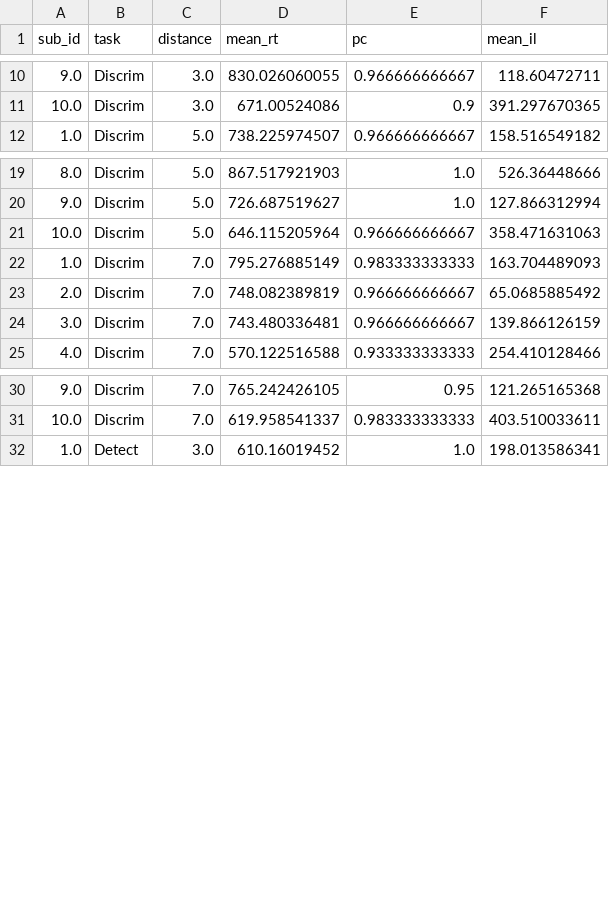
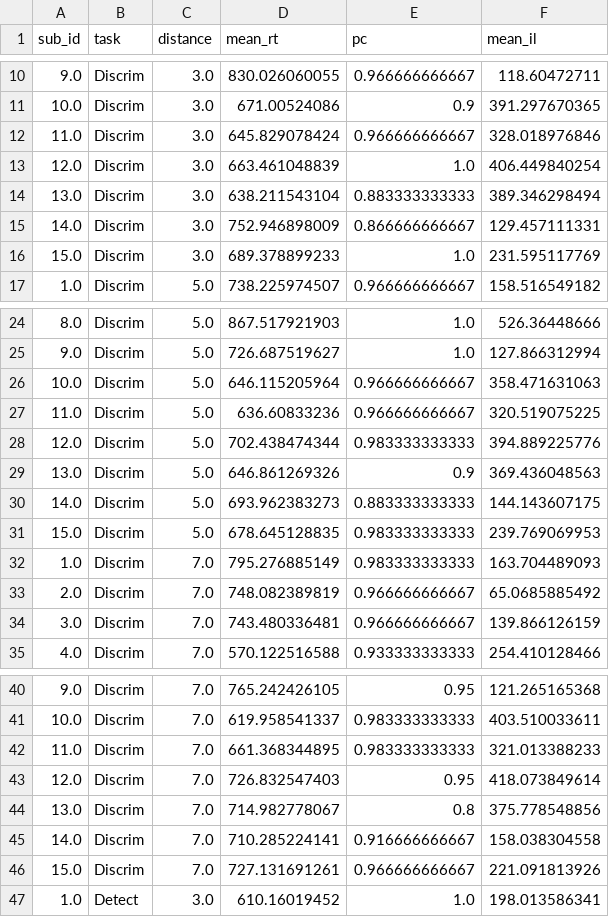
Before and after one commit to jpw3/et_mt_python, a CSV file: data/task_distance.csv, drawn as a sheet; only a part is shown, gaps mark what is left out; the diff covers the shown part only.

```diff
--- a/data/task_distance.csv
+++ b/data/task_distance.csv
@@ -11,2 +11,7 @@ sub_id,task,distance,mean_rt,pc,mean_il
 10.0,Discrim,3.0,671.00524086,0.9,391.297670365
+11.0,Discrim,3.0,645.829078424,0.966666666667,328.018976846
+12.0,Discrim,3.0,663.461048839,1.0,406.449840254
+13.0,Discrim,3.0,638.211543104,0.883333333333,389.346298494
+14.0,Discrim,3.0,752.946898009,0.866666666667,129.457111331
+15.0,Discrim,3.0,689.378899233,1.0,231.595117769
 1.0,Discrim,5.0,738.225974507,0.966666666667,158.516549182
@@ -21,2 +26,7 @@ sub_id,task,distance,mean_rt,pc,mean_il
 10.0,Discrim,5.0,646.115205964,0.966666666667,358.471631063
+11.0,Discrim,5.0,636.60833236,0.966666666667,320.519075225
+12.0,Discrim,5.0,702.438474344,0.983333333333,394.889225776
+13.0,Discrim,5.0,646.861269326,0.9,369.436048563
+14.0,Discrim,5.0,693.962383273,0.883333333333,144.143607175
+15.0,Discrim,5.0,678.645128835,0.983333333333,239.769069953
 1.0,Discrim,7.0,795.276885149,0.983333333333,163.704489093
@@ -31,2 +41,7 @@ sub_id,task,distance,mean_rt,pc,mean_il
 10.0,Discrim,7.0,619.958541337,0.983333333333,403.510033611
+11.0,Discrim,7.0,661.368344895,0.983333333333,321.013388233
+12.0,Discrim,7.0,726.832547403,0.95,418.073849614
+13.0,Discrim,7.0,714.982778067,0.8,375.778548856
+14.0,Discrim,7.0,710.285224141,0.916666666667,158.038304558
+15.0,Discrim,7.0,727.131691261,0.966666666667,221.091813926
 1.0,Detect,3.0,610.16019452,1.0,198.013586341
```
Also changed, not shown: 15 added rows elsewhere in this file, data/nr_targets.csv, data/target_match_hf_match.csv, 6 other files.
